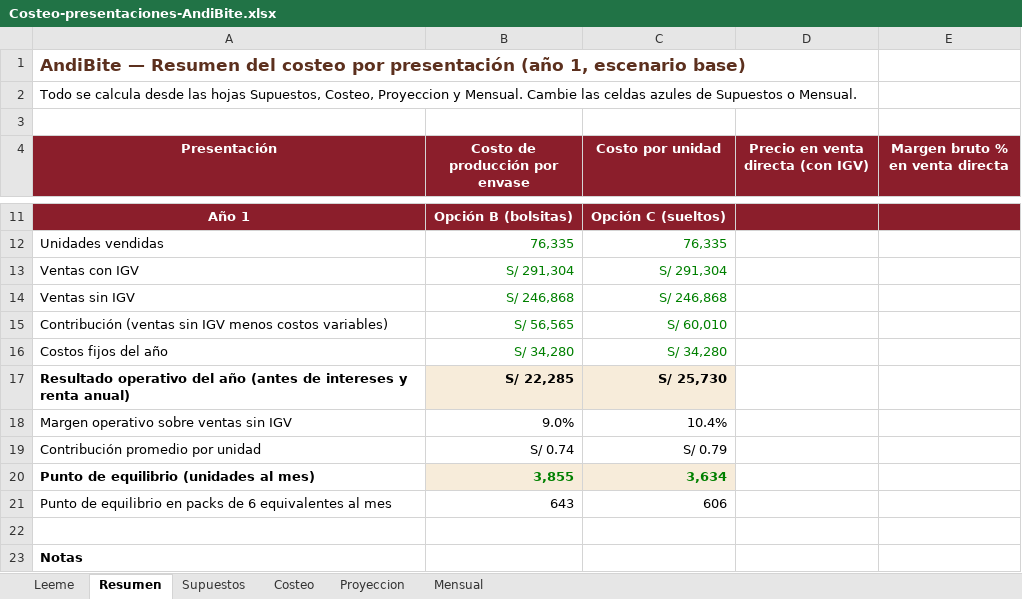
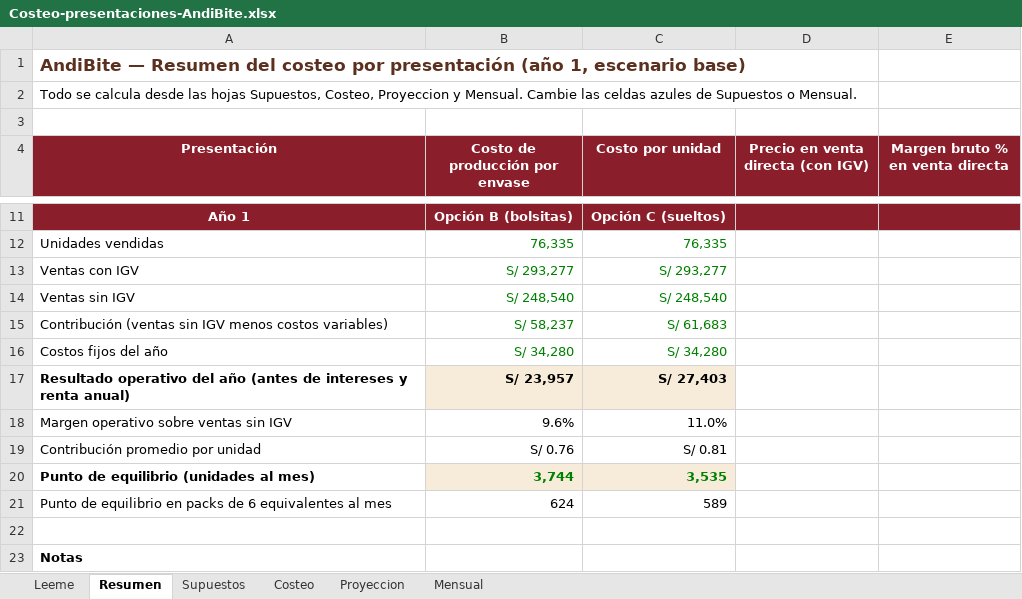
Before and after one commit to Darknow-web/Desarrollo-y-lanzamiento-de-producto-y-marca, an Excel workbook: 04-reformulacion/Costeo-presentaciones-AndiBite.xlsx, sheet Resumen, drawn as a sheet; only a part is shown, gaps mark what is left out; values as stored, in another font and other column widths than the file's, no borders; the diff names each change by its address in the sheet, - before the commit and + after, or states it on an @@ line.

```diff
--- a/04-reformulacion/Costeo-presentaciones-AndiBite.xlsx (sheet Resumen)
+++ b/04-reformulacion/Costeo-presentaciones-AndiBite.xlsx (sheet Resumen)
-B13 (Costo de producción por envase): S/ 291,304
+B13 (Costo de producción por envase): S/ 293,277
-C13 (Costo por unidad): S/ 291,304
+C13 (Costo por unidad): S/ 293,277
-B14 (Costo de producción por envase): S/ 246,868
+B14 (Costo de producción por envase): S/ 248,540
-C14 (Costo por unidad): S/ 246,868
+C14 (Costo por unidad): S/ 248,540
-B15 (Costo de producción por envase): S/ 56,565
+B15 (Costo de producción por envase): S/ 58,237
-C15 (Costo por unidad): S/ 60,010
+C15 (Costo por unidad): S/ 61,683
-B17 (Costo de producción por envase): S/ 22,285
+B17 (Costo de producción por envase): S/ 23,957
-C17 (Costo por unidad): S/ 25,730
+C17 (Costo por unidad): S/ 27,403
-B18 (Costo de producción por envase): 9.0%
+B18 (Costo de producción por envase): 9.6%
-C18 (Costo por unidad): 10.4%
+C18 (Costo por unidad): 11.0%
-B19 (Costo de producción por envase): S/ 0.74
+B19 (Costo de producción por envase): S/ 0.76
-C19 (Costo por unidad): S/ 0.79
+C19 (Costo por unidad): S/ 0.81
-B20 (Costo de producción por envase): 3,855
+B20 (Costo de producción por envase): 3,744
-C20 (Costo por unidad): 3,634
+C20 (Costo por unidad): 3,535
-B21 (Costo de producción por envase): 643
+B21 (Costo de producción por envase): 624
-C21 (Costo por unidad): 606
+C21 (Costo por unidad): 589
```
Also changed, not shown: sheet Mensual, sheet Proyeccion, sheet Supuestos, 1 other file.
